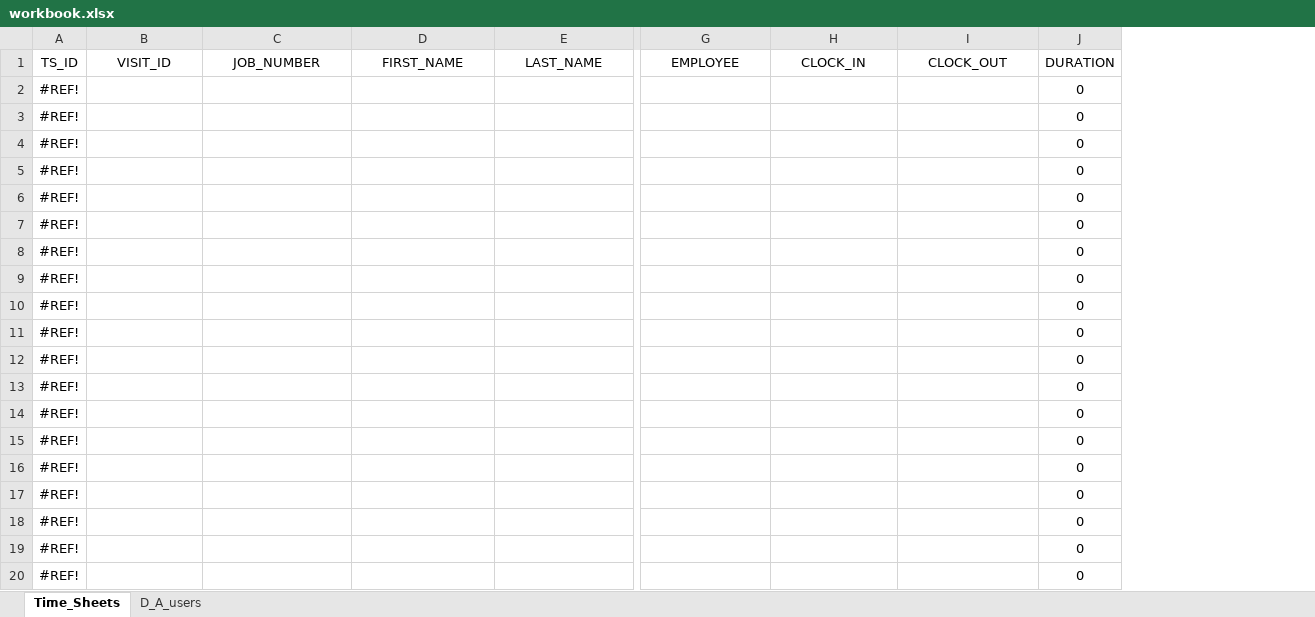
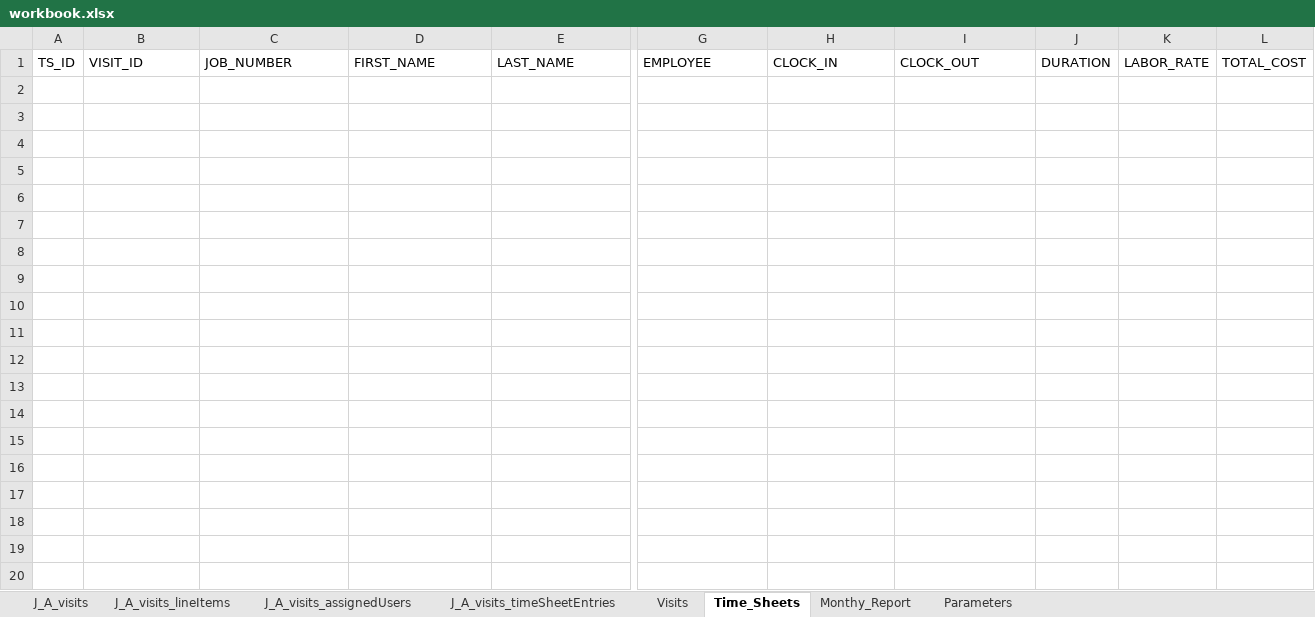
Before and after one commit to computernate/clearHorizons, an Excel workbook: ClearHorizonsData/workbook.xlsx, sheet Time_Sheets, drawn as a sheet; only a part is shown, gaps mark what is left out; values as stored, in another font and other column widths than the file's, no borders; charts and pictures and table styles not drawn; removed rows and columns are numbered as before the commit, all else as after; rows hold the shown columns only; the diff covers the shown part only; the diff names each change by its address in the sheet, - before the commit and + after, or states it on an @@ line.

```diff
--- a/ClearHorizonsData/workbook.xlsx (sheet Time_Sheets)
+++ b/ClearHorizonsData/workbook.xlsx (sheet Time_Sheets)
-sheet tab: D_A_users
+sheet tab: J_A_visits
+sheet tab: J_A_visits_lineItems
+sheet tab: J_A_visits_assignedUsers
+sheet tab: J_A_visits_timeSheetEntries
+sheet tab: Visits
+sheet tab: Monthy_Report
+sheet tab: Parameters
-column A, row 1: TS_ID
+column A, row 1: TS_ID
-column J, row 1: DURATION
+column J, row 1: DURATION
+column K, row 1: LABOR_RATE
+column L, row 1: TOTAL_COST
-B1:E1 alignment: center
+B1:E1 alignment: left
-G1:I1 alignment: center
+G1:I1 alignment: left
-row 2: #REF! |  |  |  |  |  |  |  | 0
-row 3: #REF! |  |  |  |  |  |  |  | 0
-row 4: #REF! |  |  |  |  |  |  |  | 0
-row 5: #REF! |  |  |  |  |  |  |  | 0
-row 6: #REF! |  |  |  |  |  |  |  | 0
-row 7: #REF! |  |  |  |  |  |  |  | 0
-row 8: #REF! |  |  |  |  |  |  |  | 0
-row 9: #REF! |  |  |  |  |  |  |  | 0
-row 10: #REF! |  |  |  |  |  |  |  | 0
-row 11: #REF! |  |  |  |  |  |  |  | 0
-row 12: #REF! |  |  |  |  |  |  |  | 0
-row 13: #REF! |  |  |  |  |  |  |  | 0
-row 14: #REF! |  |  |  |  |  |  |  | 0
-row 15: #REF! |  |  |  |  |  |  |  | 0
-row 16: #REF! |  |  |  |  |  |  |  | 0
-row 17: #REF! |  |  |  |  |  |  |  | 0
-row 18: #REF! |  |  |  |  |  |  |  | 0
-row 19: #REF! |  |  |  |  |  |  |  | 0
-row 20: #REF! |  |  |  |  |  |  |  | 0
```
Also changed, not shown: 230 removed rows and cell formats elsewhere in this sheet, charts or pictures, ClearHorizonsData/update_workbook.xlsx, 1 other file.
